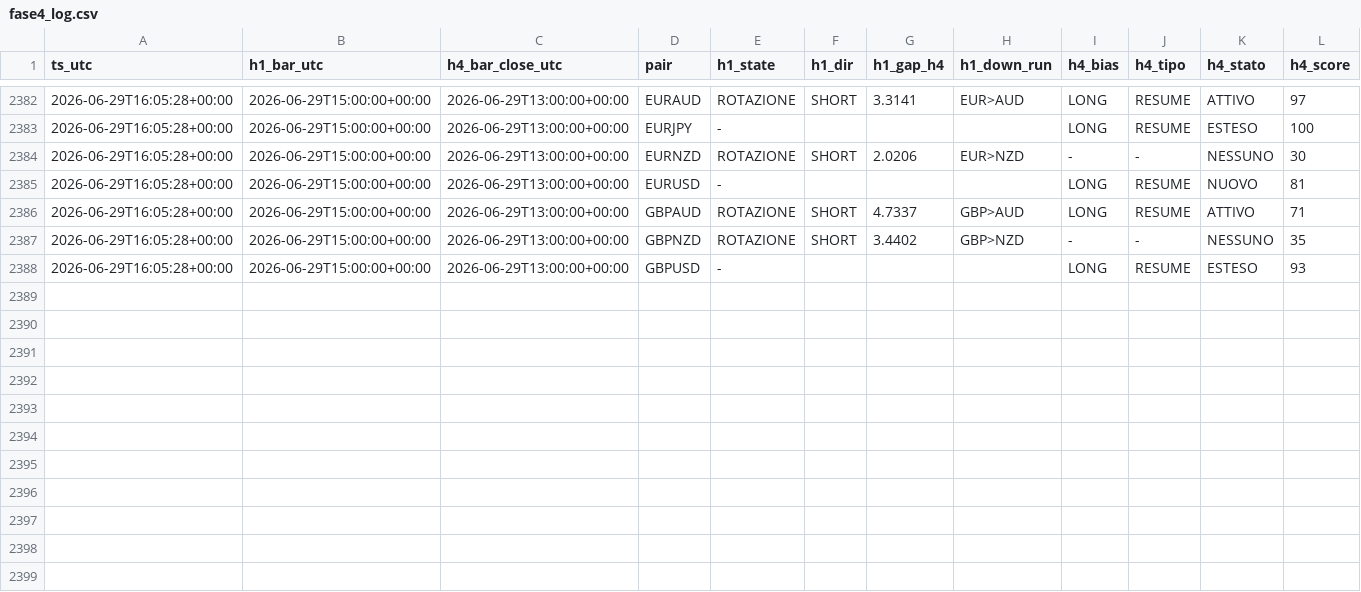
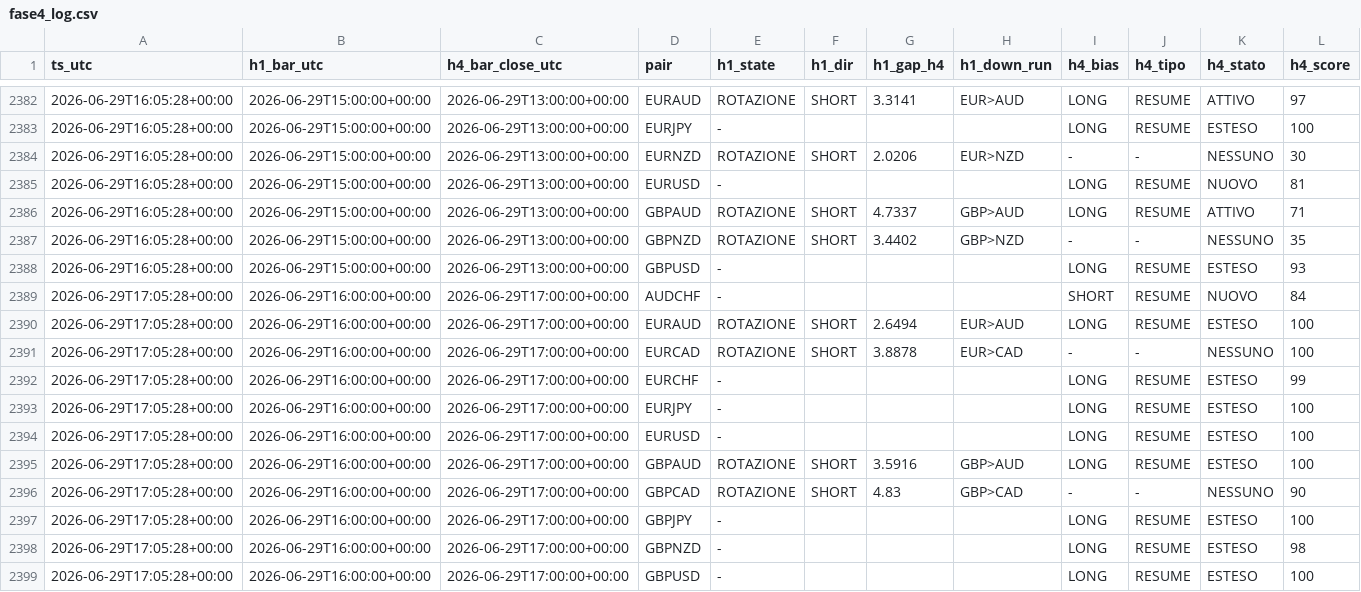
Before and after one commit to Philoleo2/fx-bias-radar-engine, a CSV file: reports/prerottura/fase4_log.csv, drawn as a sheet; only a part is shown, gaps mark what is left out; rows hold the shown columns only; the diff names each change by its address in the sheet, - before the commit and + after, or states it on an @@ line.

```diff
--- a/reports/prerottura/fase4_log.csv
+++ b/reports/prerottura/fase4_log.csv
+row 2389: 2026-06-29T17:05:28+00:00 | 2026-06-29T16:00:00+00:00 | 2026-06-29T17:00:00+00:00 | AUDCHF | - |  |  |  | SHORT | RESUME | NUOVO | 84
+row 2390: 2026-06-29T17:05:28+00:00 | 2026-06-29T16:00:00+00:00 | 2026-06-29T17:00:00+00:00 | EURAUD | ROTAZIONE | SHORT | 2.6494 | EUR>AUD | LONG | RESUME | ESTESO | 100
+row 2391: 2026-06-29T17:05:28+00:00 | 2026-06-29T16:00:00+00:00 | 2026-06-29T17:00:00+00:00 | EURCAD | ROTAZIONE | SHORT | 3.8878 | EUR>CAD | - | - | NESSUNO | 100
+row 2392: 2026-06-29T17:05:28+00:00 | 2026-06-29T16:00:00+00:00 | 2026-06-29T17:00:00+00:00 | EURCHF | - |  |  |  | LONG | RESUME | ESTESO | 99
+row 2393: 2026-06-29T17:05:28+00:00 | 2026-06-29T16:00:00+00:00 | 2026-06-29T17:00:00+00:00 | EURJPY | - |  |  |  | LONG | RESUME | ESTESO | 100
+row 2394: 2026-06-29T17:05:28+00:00 | 2026-06-29T16:00:00+00:00 | 2026-06-29T17:00:00+00:00 | EURUSD | - |  |  |  | LONG | RESUME | ESTESO | 100
+row 2395: 2026-06-29T17:05:28+00:00 | 2026-06-29T16:00:00+00:00 | 2026-06-29T17:00:00+00:00 | GBPAUD | ROTAZIONE | SHORT | 3.5916 | GBP>AUD | LONG | RESUME | ESTESO | 100
+row 2396: 2026-06-29T17:05:28+00:00 | 2026-06-29T16:00:00+00:00 | 2026-06-29T17:00:00+00:00 | GBPCAD | ROTAZIONE | SHORT | 4.83 | GBP>CAD | - | - | NESSUNO | 90
+row 2397: 2026-06-29T17:05:28+00:00 | 2026-06-29T16:00:00+00:00 | 2026-06-29T17:00:00+00:00 | GBPJPY | - |  |  |  | LONG | RESUME | ESTESO | 100
+row 2398: 2026-06-29T17:05:28+00:00 | 2026-06-29T16:00:00+00:00 | 2026-06-29T17:00:00+00:00 | GBPNZD | - |  |  |  | LONG | RESUME | ESTESO | 98
+row 2399: 2026-06-29T17:05:28+00:00 | 2026-06-29T16:00:00+00:00 | 2026-06-29T17:00:00+00:00 | GBPUSD | - |  |  |  | LONG | RESUME | ESTESO | 100
```
Also changed, not shown: 1 other file.
